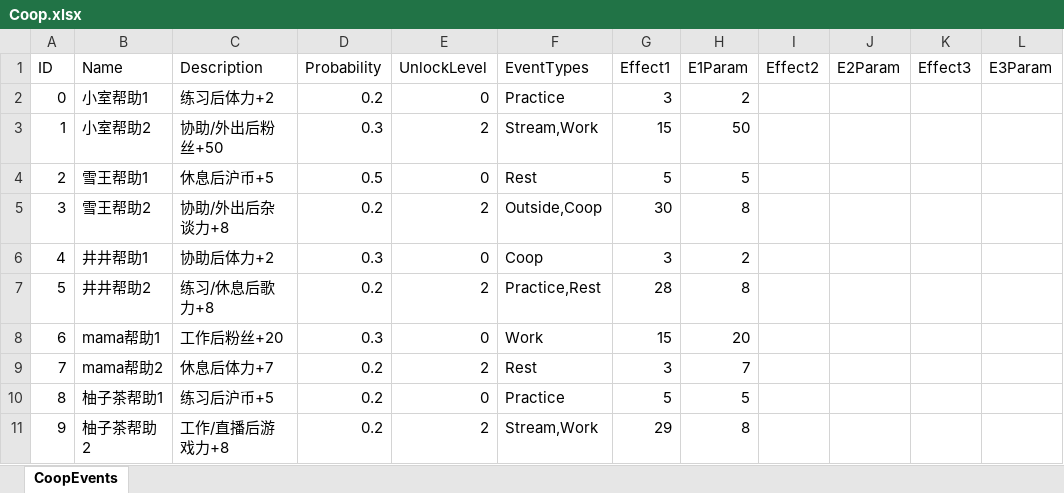
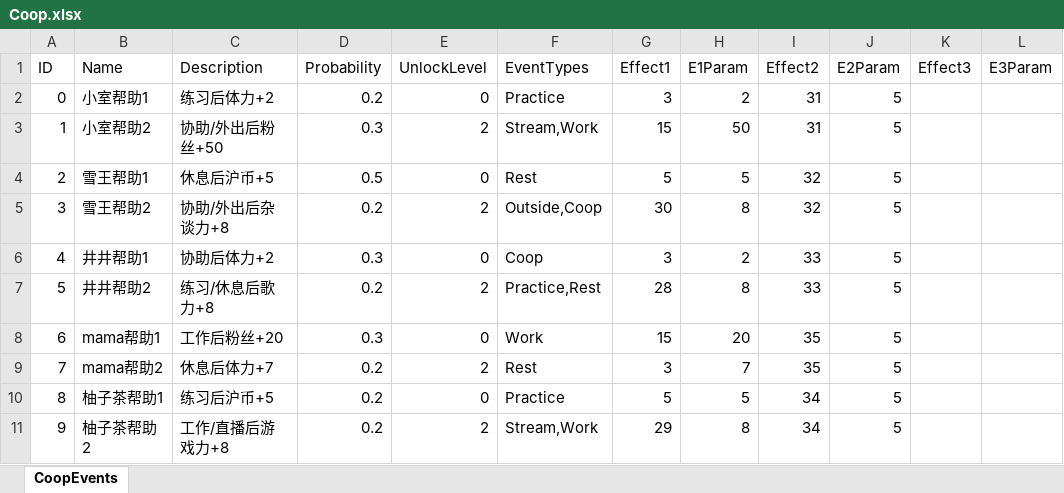
Before and after one commit to MHProtein/VTuberSim, an Excel workbook: Assets/StreamingAssets/Configurations/Coop.xlsx, sheet CoopEvents, drawn as a sheet; values as stored, in another font and other column widths than the file's, no borders; the diff names each change by its address in the sheet, - before the commit and + after, or states it on an @@ line.

```diff
--- a/Assets/StreamingAssets/Configurations/Coop.xlsx (sheet CoopEvents)
+++ b/Assets/StreamingAssets/Configurations/Coop.xlsx (sheet CoopEvents)
-I2:I3 (Effect2): (empty)
+I2:I3 (Effect2): 31
-J2:J11 (E2Param): (empty)
+J2:J11 (E2Param): 5
-I4:I5 (Effect2): (empty)
+I4:I5 (Effect2): 32
-I6:I7 (Effect2): (empty)
+I6:I7 (Effect2): 33
-I8:I9 (Effect2): (empty)
+I8:I9 (Effect2): 35
-I10:I11 (Effect2): (empty)
+I10:I11 (Effect2): 34
```
Also changed, not shown: Assets/StreamingAssets/Configurations/Raising.xlsx, 39 other files.
